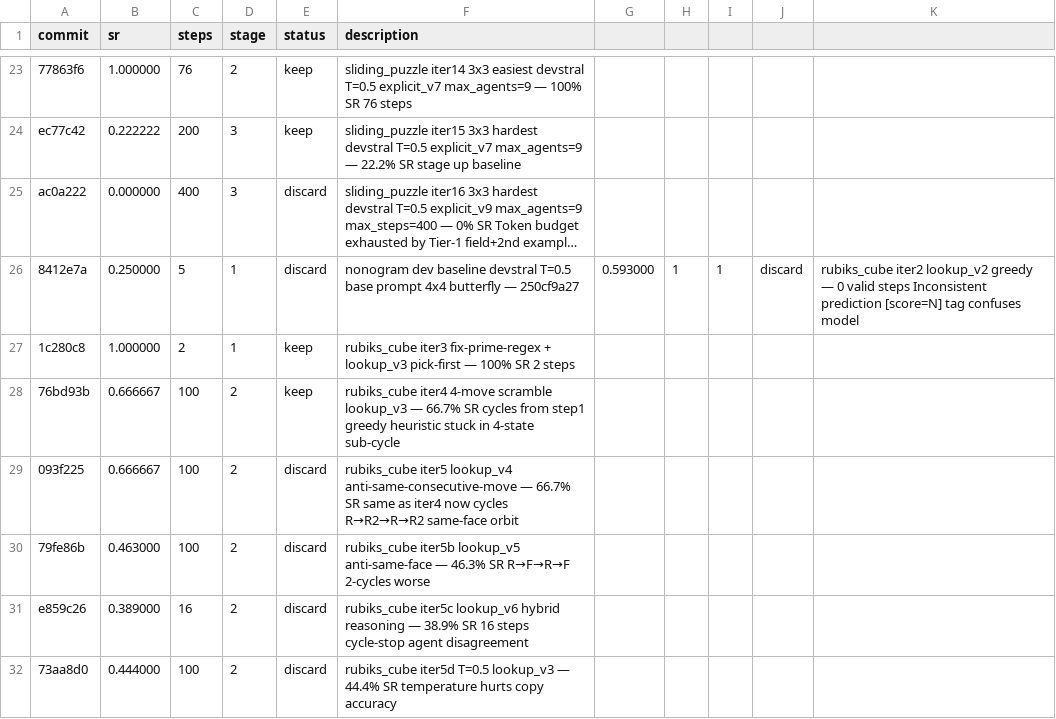
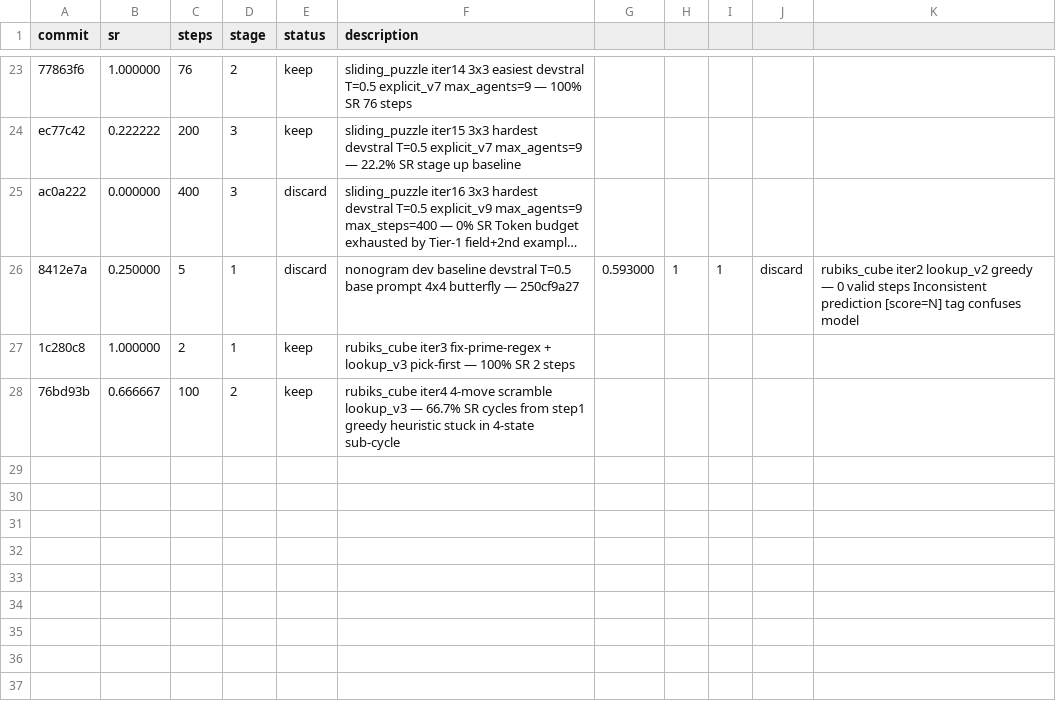
Before and after one commit to LSailer/Lecuture-AGI-Project, a TSV file: results.tsv, drawn as a sheet; only a part is shown, gaps mark what is left out; long unchanged cells end in …; the diff names each change by its address in the sheet, - before the commit and + after, or states it on an @@ line.

Commit message:
Revert "exp: rubiks_cube iter5e lookup_v7 U-face preference for white_cross — prefer U/U'/U2 when score >= current-2 to break R-orbit"
This reverts commit fad572980cba947fa3600cd5434776eb4a9668cf.

```diff
--- a/results.tsv
+++ b/results.tsv
-row 29: 093f225 | 0.666667 | 100 | 2 | discard | rubiks_cube iter5 lookup_v4 anti-same-consecutive-move — 66.7% SR same as iter4 now cycles R→R2→R→R2 same-face orbit
-row 30: 79fe86b | 0.463000 | 100 | 2 | discard | rubiks_cube iter5b lookup_v5 anti-same-face — 46.3% SR R→F→R→F 2-cycles worse
-row 31: e859c26 | 0.389000 | 16 | 2 | discard | rubiks_cube iter5c lookup_v6 hybrid reasoning — 38.9% SR 16 steps cycle-stop agent disagreement
-row 32: 73aa8d0 | 0.444000 | 100 | 2 | discard | rubiks_cube iter5d T=0.5 lookup_v3 — 44.4% SR temperature hurts copy accuracy
```
Also changed, not shown: 3 other files.
